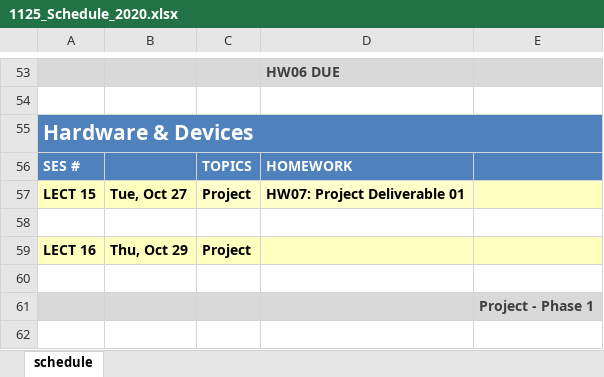
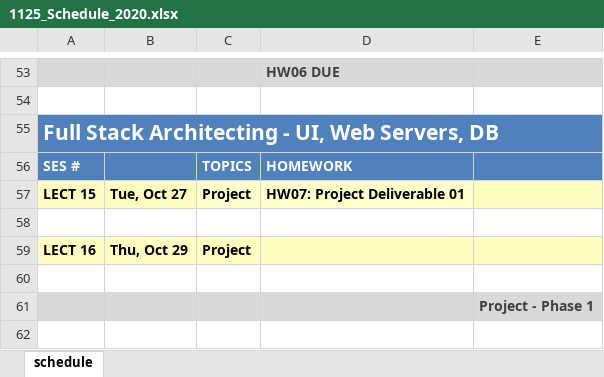
Before and after one commit to 1125f16/compuxo, an Excel workbook: documents/lecture_00/1125_Schedule_2020.xlsx, sheet schedule, drawn as a sheet; only a part is shown, gaps mark what is left out; values as stored, in another font and other column widths than the file's, no borders; the diff names each change by its address in the sheet, - before the commit and + after, or states it on an @@ line.

```diff
--- a/documents/lecture_00/1125_Schedule_2020.xlsx (sheet schedule)
+++ b/documents/lecture_00/1125_Schedule_2020.xlsx (sheet schedule)
-A55: Hardware & Devices
+A55: Full Stack Architecting - UI, Web Servers, DB
```
Also changed, not shown: 2 other files.
